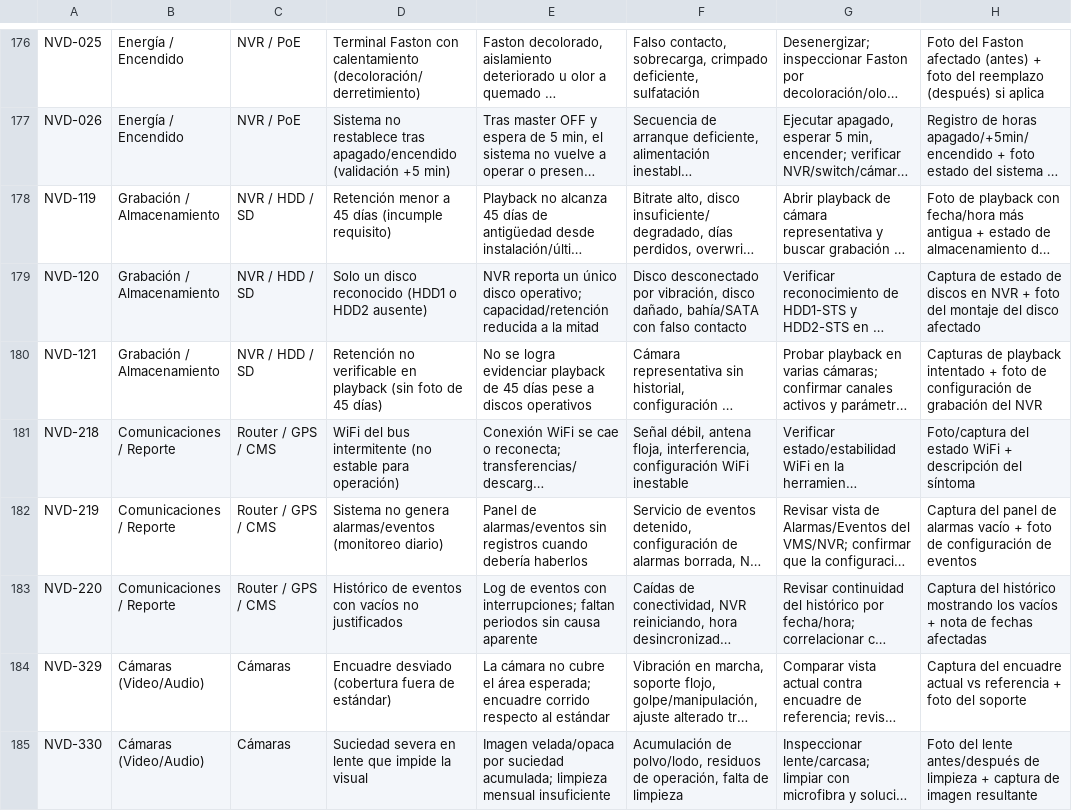
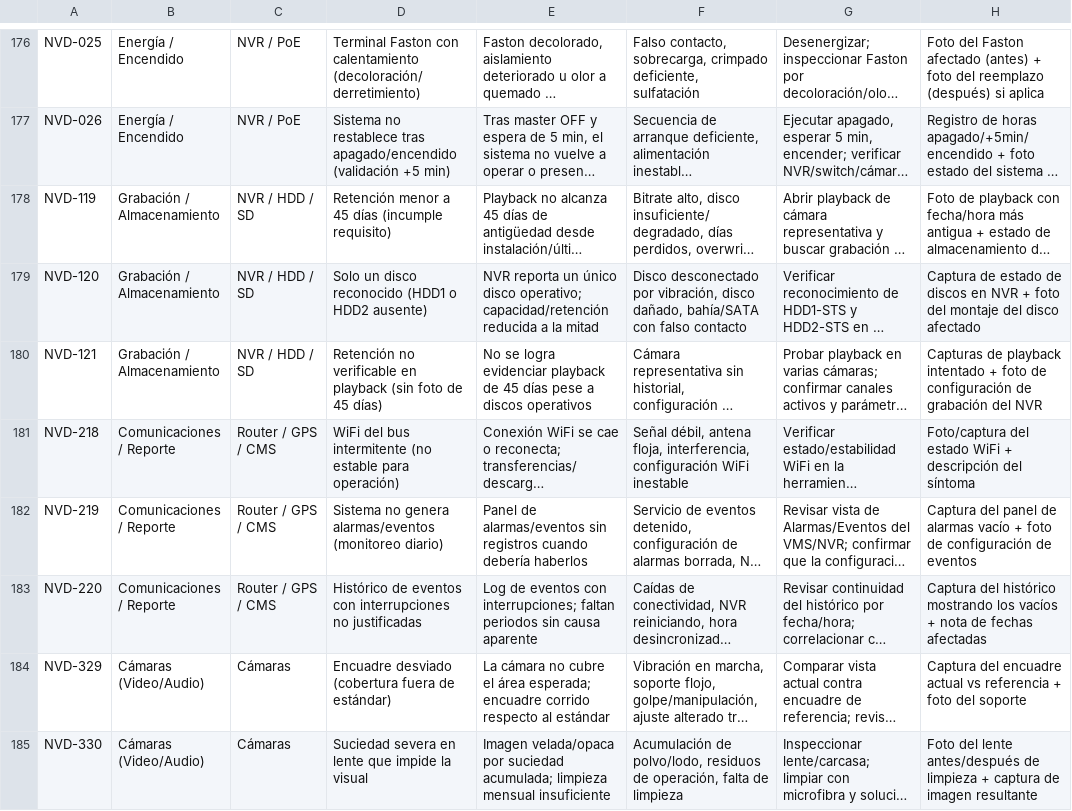
Before and after one commit to UPK-hub/capital-desk, a CSV file: Catalogo de novedades.csv, drawn as a sheet; only a part is shown, gaps mark what is left out; long unchanged cells end in …; the diff covers the shown part only; the diff names each change by its address in the sheet, - before the commit and + after, or states it on an @@ line.

```diff
--- a/Catalogo de novedades.csv
+++ b/Catalogo de novedades.csv
-D183: …eventos con vacíos no justificados
+D183: …eventos con interrupciones no justificadas
```
Also changed, not shown: 2 added rows and 4 edited cells elsewhere in this file, 2 other files.
